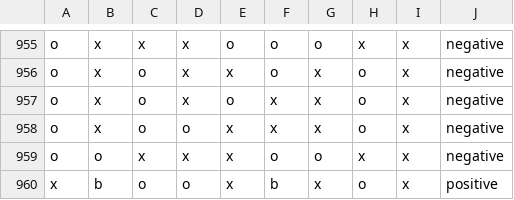
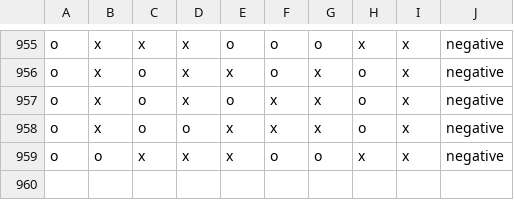
Before and after one commit to Bielos/TicTacToe-ClassificationML, a CSV file: Main/tic-tac-toe.csv, drawn as a sheet; only a part is shown, gaps mark what is left out; the diff names each change by its address in the sheet, - before the commit and + after, or states it on an @@ line.

Commit message:
Test added row deleted

```diff
--- a/Main/tic-tac-toe.csv
+++ b/Main/tic-tac-toe.csv
-row 960: x | b | o | o | x | b | x | o | x | positive
```
